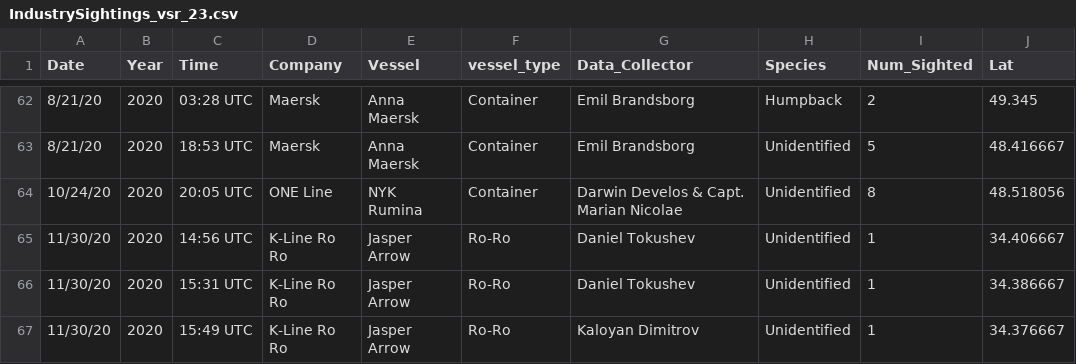
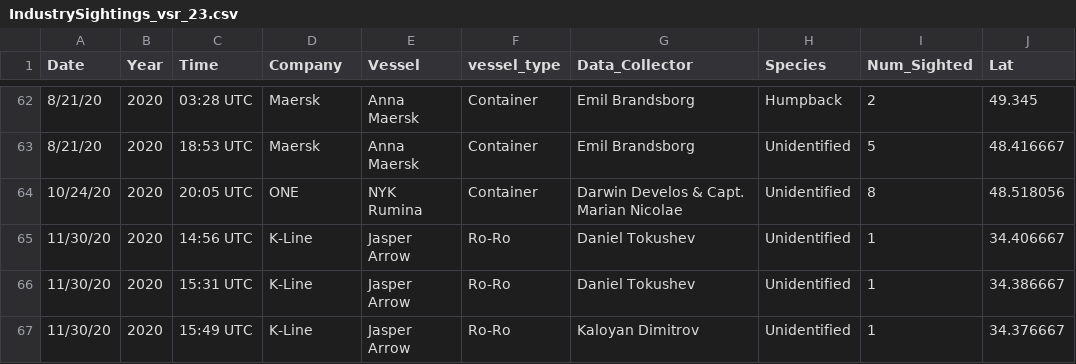
Before and after one commit to anakunz/IndustryWhaleSightings, a CSV file: industry_whale_sightings/data/IndustrySightings_vsr_23.csv, drawn as a sheet; only a part is shown, gaps mark what is left out; the diff covers the shown part only; the diff names each change by its address in the sheet, - before the commit and + after, or states it on an @@ line.

```diff
--- a/industry_whale_sightings/data/IndustrySightings_vsr_23.csv
+++ b/industry_whale_sightings/data/IndustrySightings_vsr_23.csv
-D64 (Company): ONE Line
+D64 (Company): ONE
-D65:D67 (Company): K-Line Ro Ro
+D65:D67 (Company): K-Line
```
Also changed, not shown: 8 removed rows and 3 edited cells elsewhere in this file, 1 other file.
